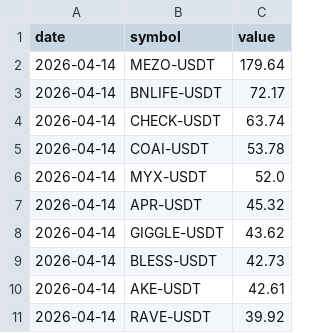
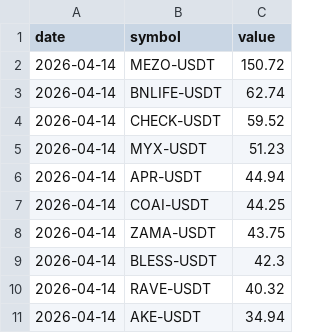
Before and after one commit to Ledrec/Bot, a CSV file: bingx_top_10_futures_changes.csv, drawn as a sheet.

```diff
--- a/bingx_top_10_futures_changes.csv
+++ b/bingx_top_10_futures_changes.csv
@@ -1,11 +1,11 @@
 date,symbol,value
-2026-04-14,MEZO-USDT,179.64
-2026-04-14,BNLIFE-USDT,72.17
-2026-04-14,CHECK-USDT,63.74
-2026-04-14,COAI-USDT,53.78
-2026-04-14,MYX-USDT,52.0
-2026-04-14,APR-USDT,45.32
-2026-04-14,GIGGLE-USDT,43.62
-2026-04-14,BLESS-USDT,42.73
-2026-04-14,AKE-USDT,42.61
-2026-04-14,RAVE-USDT,39.92
+2026-04-14,MEZO-USDT,150.72
+2026-04-14,BNLIFE-USDT,62.74
+2026-04-14,CHECK-USDT,59.52
+2026-04-14,MYX-USDT,51.23
+2026-04-14,APR-USDT,44.94
+2026-04-14,COAI-USDT,44.25
+2026-04-14,ZAMA-USDT,43.75
+2026-04-14,BLESS-USDT,42.3
+2026-04-14,RAVE-USDT,40.32
+2026-04-14,AKE-USDT,34.94
```
